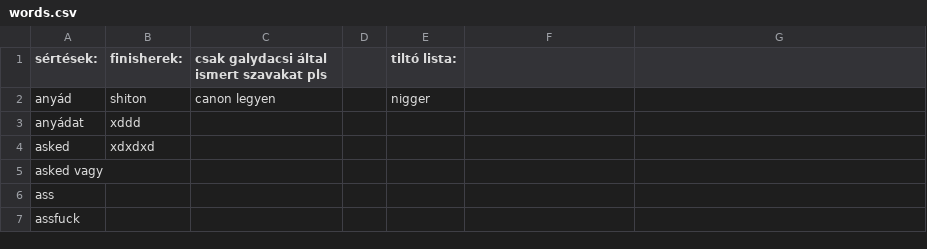
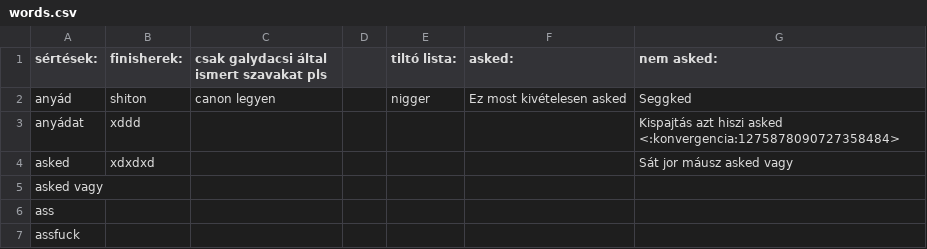
Before and after one commit to GlizzyHacker/Tom-clancy, a CSV file: words.csv, drawn as a sheet; only a part is shown; the diff names each change by its address in the sheet, - before the commit and + after, or states it on an @@ line.

```diff
--- a/words.csv
+++ b/words.csv
-F1: (empty)
+F1: asked:
-G1: (empty)
+G1: nem asked:
-F2 (asked:): (empty)
+F2 (asked:): Ez most kivételesen asked
-G2 (nem asked:): (empty)
+G2 (nem asked:): Seggked
-G3 (nem asked:): (empty)
+G3 (nem asked:): Kispajtás azt hiszi asked <:konvergencia:1275878090727358484>
-G4 (nem asked:): (empty)
+G4 (nem asked:): Sát jor máusz asked vagy
```
Also changed, not shown: 2 other files.
